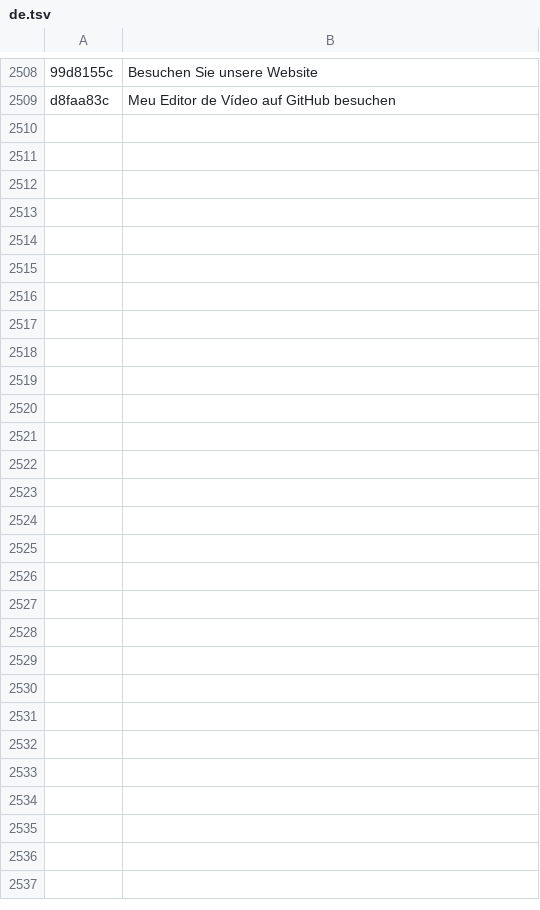
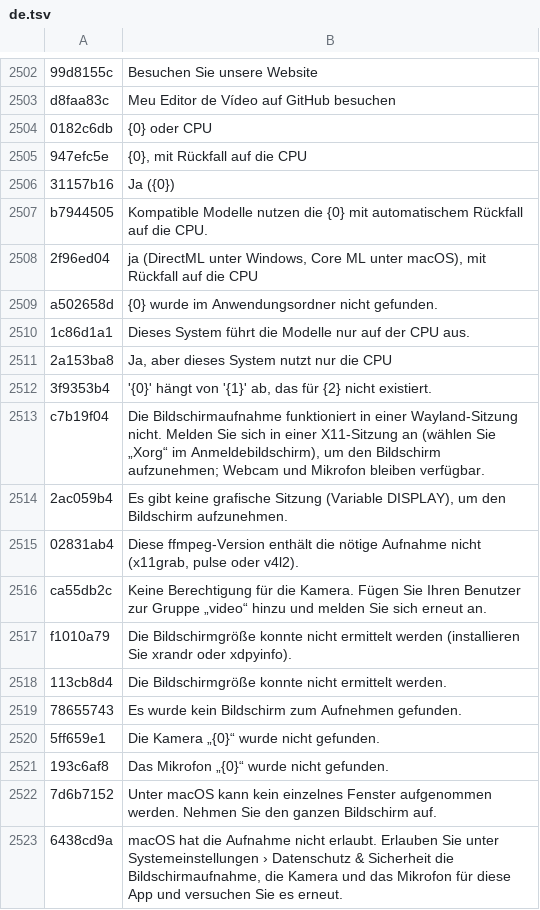
Before and after one commit to DiegoMendesRodrigues/Meu-Editor-de-Video, a TSV file: resources/i18n/de.tsv, drawn as a sheet; only a part is shown, gaps mark what is left out; the diff covers the shown part only; the diff names each change by its address in the sheet, - before the commit and + after, or states it on an @@ line.

```diff
--- a/resources/i18n/de.tsv
+++ b/resources/i18n/de.tsv
+row 2504: 0182c6db | {0} oder CPU
+row 2505: 947efc5e | {0}, mit Rückfall auf die CPU
+row 2506: 31157b16 | Ja ({0})
+row 2507: b7944505 | Kompatible Modelle nutzen die {0} mit automatischem Rückfall auf die CPU.
+row 2508: 2f96ed04 | ja (DirectML unter Windows, Core ML unter macOS), mit Rückfall auf die CPU
+row 2509: a502658d | {0} wurde im Anwendungsordner nicht gefunden.
+row 2510: 1c86d1a1 | Dieses System führt die Modelle nur auf der CPU aus.
+row 2511: 2a153ba8 | Ja, aber dieses System nutzt nur die CPU
+row 2512: 3f9353b4 | '{0}' hängt von '{1}' ab, das für {2} nicht existiert.
+row 2513: c7b19f04 | Die Bildschirmaufnahme funktioniert in einer Wayland-Sitzung nicht. Melden Sie sich in einer X11-Sitzung an (wählen Sie „Xorg“ im Anmeldebildschirm), um den Bildschirm aufzunehmen; Webcam und Mikrofon bleiben verfügbar.
+row 2514: 2ac059b4 | Es gibt keine grafische Sitzung (Variable DISPLAY), um den Bildschirm aufzunehmen.
+row 2515: 02831ab4 | Diese ffmpeg-Version enthält die nötige Aufnahme nicht (x11grab, pulse oder v4l2).
+row 2516: ca55db2c | Keine Berechtigung für die Kamera. Fügen Sie Ihren Benutzer zur Gruppe „video“ hinzu und melden Sie sich erneut an.
+row 2517: f1010a79 | Die Bildschirmgröße konnte nicht ermittelt werden (installieren Sie xrandr oder xdpyinfo).
+row 2518: 113cb8d4 | Die Bildschirmgröße konnte nicht ermittelt werden.
+row 2519: 78655743 | Es wurde kein Bildschirm zum Aufnehmen gefunden.
+row 2520: 5ff659e1 | Die Kamera „{0}“ wurde nicht gefunden.
+row 2521: 193c6af8 | Das Mikrofon „{0}“ wurde nicht gefunden.
+row 2522: 7d6b7152 | Unter macOS kann kein einzelnes Fenster aufgenommen werden. Nehmen Sie den ganzen Bildschirm auf.
+row 2523: 6438cd9a | macOS hat die Aufnahme nicht erlaubt. Erlauben Sie unter Systemeinstellungen › Datenschutz & Sicherheit die Bildschirmaufnahme, die Kamera und das Mikrofon für diese App und versuchen Sie es erneut.
```
Also changed, not shown: 21 added rows and 6 removed rows elsewhere in this file, resources/i18n/en.tsv, resources/i18n/es.tsv, 5 other files.
